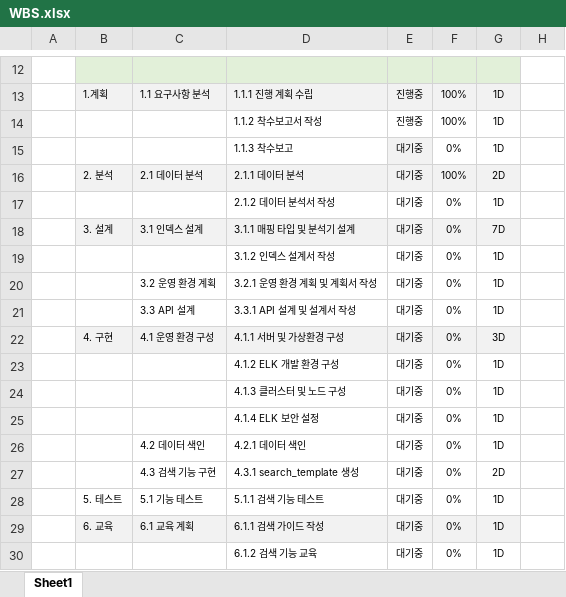
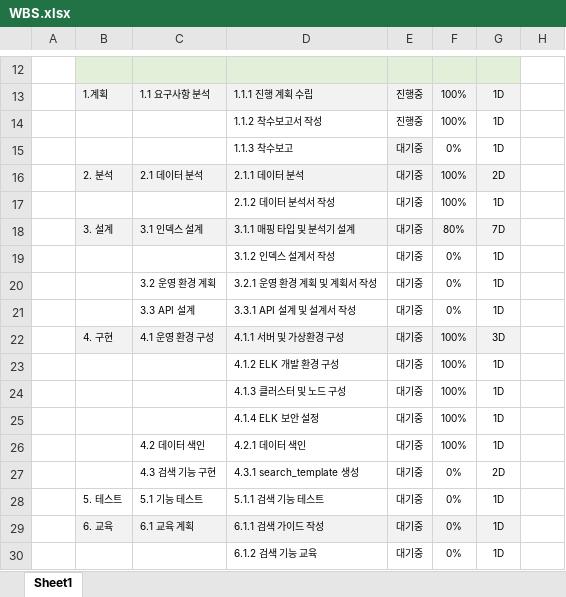
Before and after one commit to ankiyong/elasticsearch_project, an Excel workbook: documents/WBS.xlsx, sheet Sheet1, drawn as a sheet; only a part is shown, gaps mark what is left out; values as stored, in another font and other column widths than the file's, no borders; the diff names each change by its address in the sheet, - before the commit and + after, or states it on an @@ line.

```diff
--- a/documents/WBS.xlsx (sheet Sheet1)
+++ b/documents/WBS.xlsx (sheet Sheet1)
-F17: 0%
+F17: 100%
-F18: 0%
+F18: 80%
-F22:F26: 0%
+F22:F26: 100%
```
Also changed, not shown: 3 other files.
